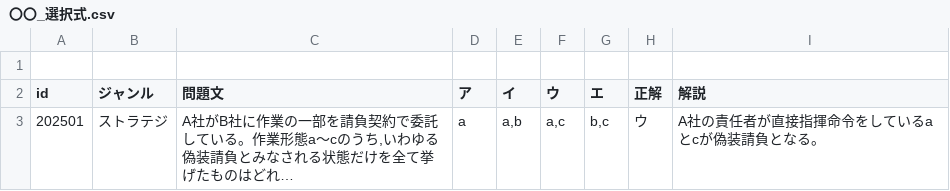
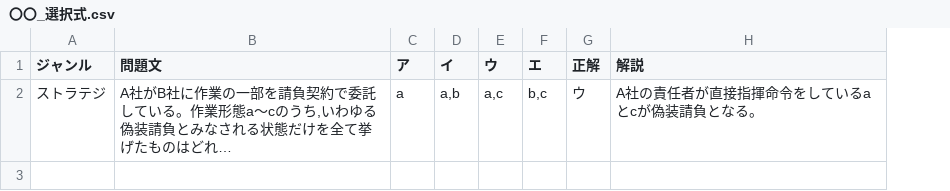
Before and after one commit to 202327051/IT-, a CSV file: CSV/uploads/〇〇_選択式.csv, drawn as a sheet; long unchanged cells end in …; removed rows and columns are numbered as before the commit, all else as after; the diff names each change by its address in the sheet, - before the commit and + after, or states it on an @@ line.

Commit message:
Update 〇〇_選択式.csv

```diff
--- a/CSV/uploads/〇〇_選択式.csv
+++ b/CSV/uploads/〇〇_選択式.csv
-column A (id), row 3: 202501
-row 1: (empty)
```
